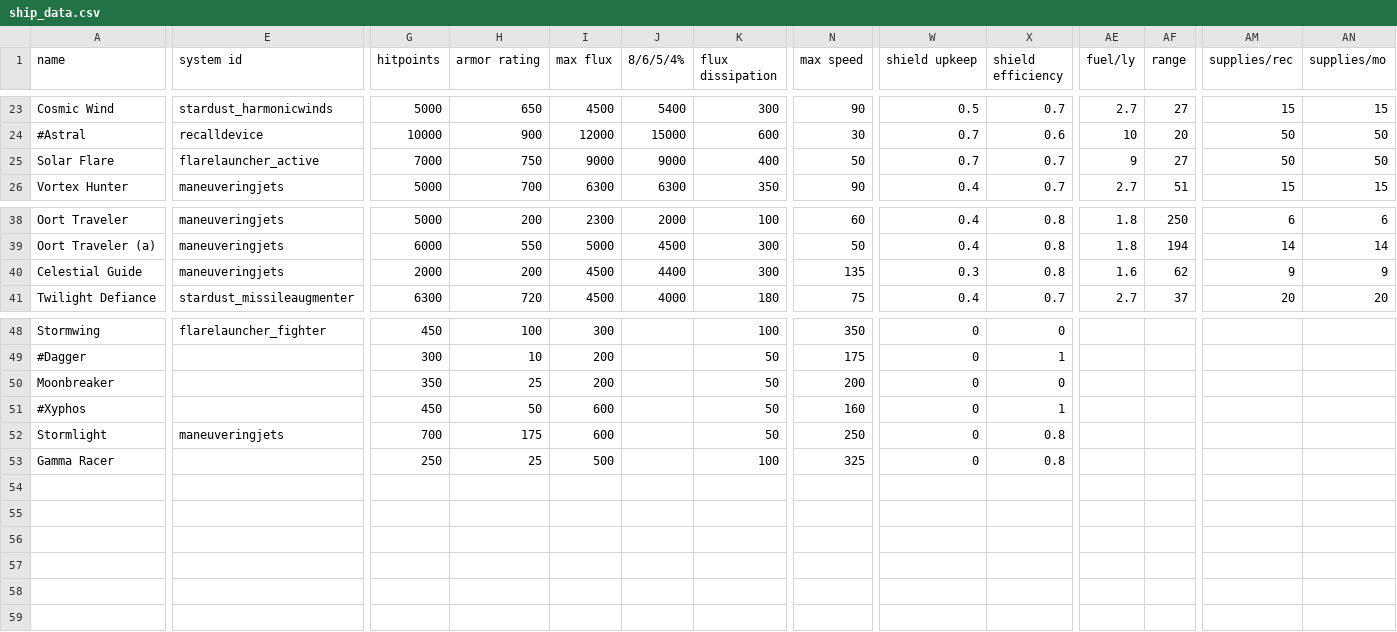
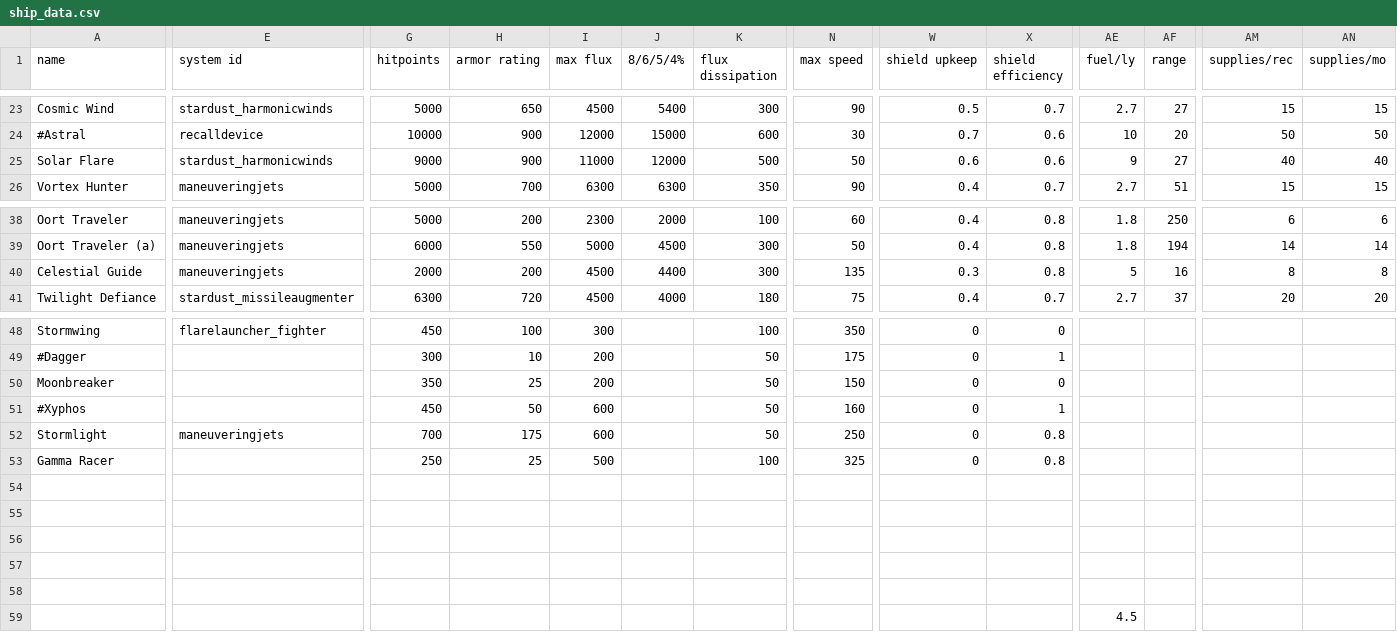
Before and after one commit to Mephansteras/Stardust_Ventures, a CSV file: Stardust Ventures/data/hulls/ship_data.csv, drawn as a sheet; only a part is shown, gaps mark what is left out; rows hold the shown columns only; the diff covers the shown part only; the diff names each change by its address in the sheet, - before the commit and + after, or states it on an @@ line.

```diff
--- a/Stardust Ventures/data/hulls/ship_data.csv
+++ b/Stardust Ventures/data/hulls/ship_data.csv
-E25 (system id): flarelauncher_active
+E25 (system id): stardust_harmonicwinds
-G25 (hitpoints): 7000
+G25 (hitpoints): 9000
-H25 (armor rating): 750
+H25 (armor rating): 900
-I25 (max flux): 9000
+I25 (max flux): 11000
-J25 (8/6/5/4%): 9000
+J25 (8/6/5/4%): 12000
-K25 (flux dissipation): 400
+K25 (flux dissipation): 500
-W25 (shield upkeep): 0.7
+W25 (shield upkeep): 0.6
-X25 (shield efficiency): 0.7
+X25 (shield efficiency): 0.6
-AM25 (supplies/rec): 50
+AM25 (supplies/rec): 40
-AN25 (supplies/mo): 50
+AN25 (supplies/mo): 40
-AE40 (fuel/ly): 1.6
+AE40 (fuel/ly): 5
-AF40 (range): 62
+AF40 (range): 16
-AM40 (supplies/rec): 9
+AM40 (supplies/rec): 8
-AN40 (supplies/mo): 9
+AN40 (supplies/mo): 8
-N50 (max speed): 200
+N50 (max speed): 150
+row 54: (empty)
+row 55: (empty)
+row 56: (empty)
+row 57: (empty)
+row 58: (empty)
+row 59:  |  |  |  |  |  |  |  |  |  | 4.5
```
Also changed, not shown: 3 edited cells elsewhere in this file, Stardust Ventures/data/hullmods/hull_mods.csv, Stardust Ventures/data/hulls/wing_data.csv, 34 other files.
